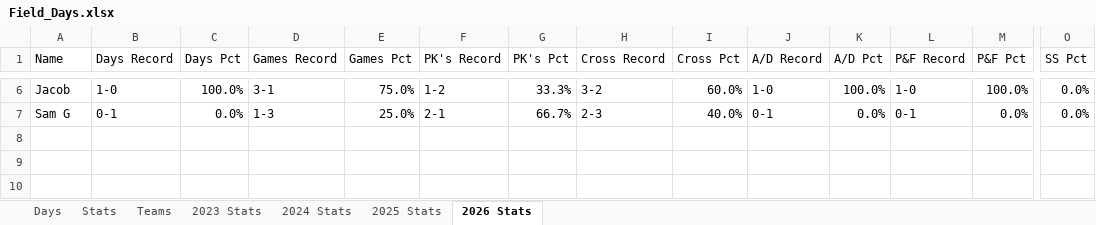
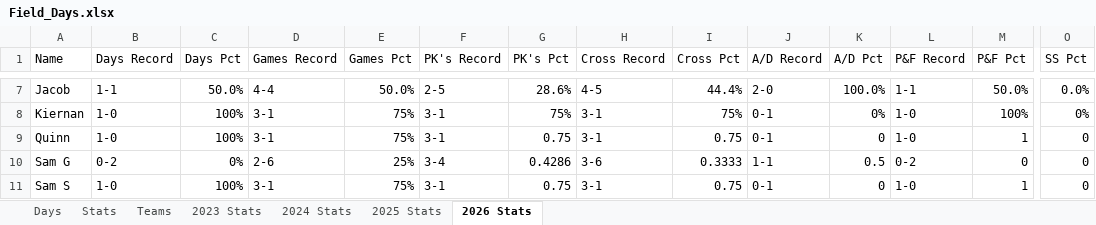
Before and after one commit to jmsellitti1/Field-Days, an Excel workbook: Field_Days.xlsx, sheet 2026 Stats, drawn as a sheet; only a part is shown, gaps mark what is left out; values as stored, in another font and other column widths than the file's, no cell formats; charts and pictures and conditional formats not drawn; addresses are those after the commit; rows hold the shown columns only; the diff covers the shown part only; the diff names each change by its address in the sheet, - before the commit and + after, or states it on an @@ line.

Commit message:
6/28 Game

```diff
--- a/Field_Days.xlsx (sheet 2026 Stats)
+++ b/Field_Days.xlsx (sheet 2026 Stats)
-B7 (Days Record): 1-0
+B7 (Days Record): 1-1
-C7 (Days Pct): 100.0%
+C7 (Days Pct): 50.0%
-D7 (Games Record): 3-1
+D7 (Games Record): 4-4
-E7 (Games Pct): 75.0%
+E7 (Games Pct): 50.0%
-F7 (PK's Record): 1-2
+F7 (PK's Record): 2-5
-G7 (PK's Pct): 33.3%
+G7 (PK's Pct): 28.6%
-H7 (Cross Record): 3-2
+H7 (Cross Record): 4-5
-I7 (Cross Pct): 60.0%
+I7 (Cross Pct): 44.4%
-J7 (A/D Record): 1-0
+J7 (A/D Record): 2-0
-L7 (P&F Record): 1-0
+L7 (P&F Record): 1-1
-M7 (P&F Pct): 100.0%
+M7 (P&F Pct): 50.0%
+row 8: Kiernan | 1-0 | 100% | 3-1 | 75% | 3-1 | 75% | 3-1 | 75% | 0-1 | 0% | 1-0 | 100% | 0%
+row 9: Quinn | 1-0 | 100% | 3-1 | 75% | 3-1 | 0.75 | 3-1 | 0.75 | 0-1 | 0 | 1-0 | 1 | 0
-B10 (Days Record): 0-1
+B10 (Days Record): 0-2
-C10 (Days Pct): 0.0%
+C10 (Days Pct): 0%
-D10 (Games Record): 1-3
+D10 (Games Record): 2-6
-E10 (Games Pct): 25.0%
+E10 (Games Pct): 25%
-F10 (PK's Record): 2-1
+F10 (PK's Record): 3-4
-G10 (PK's Pct): 66.7%
+G10 (PK's Pct): 0.4286
-H10 (Cross Record): 2-3
+H10 (Cross Record): 3-6
-I10 (Cross Pct): 40.0%
+I10 (Cross Pct): 0.3333
-J10 (A/D Record): 0-1
+J10 (A/D Record): 1-1
-K10 (A/D Pct): 0.0%
+K10 (A/D Pct): 0.5
-L10 (P&F Record): 0-1
+L10 (P&F Record): 0-2
-M10 (P&F Pct): 0.0%
+M10 (P&F Pct): 0
-O10 (SS Pct): 0.0%
+O10 (SS Pct): 0
+row 11: Sam S | 1-0 | 100% | 3-1 | 75% | 3-1 | 0.75 | 3-1 | 0.75 | 0-1 | 0 | 1-0 | 1 | 0
```
Also changed, not shown: 1 added row, 39 edited cells and merged cells elsewhere in this sheet, sheet Stats, sheet Teams, sheet Days, cell formats, 5 other files.
